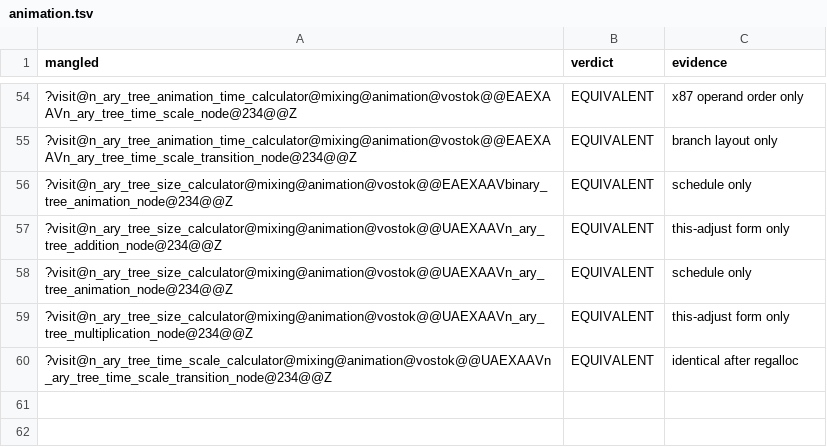
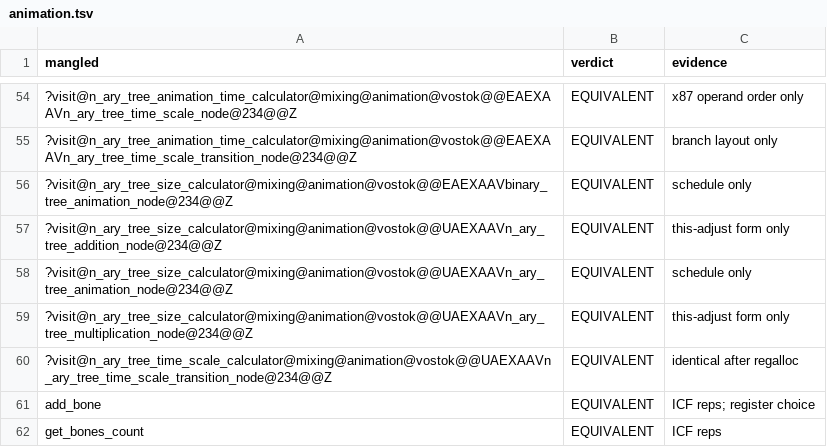
Before and after one commit to srp-survarium/vostok, a TSV file: docs/binary_matching/behavior_audit/animation.tsv, drawn as a sheet; only a part is shown, gaps mark what is left out.

```diff
--- a/docs/binary_matching/behavior_audit/animation.tsv
+++ b/docs/binary_matching/behavior_audit/animation.tsv
@@ -60 +60,3 @@ mangled	verdict	evidence
 ?visit@n_ary_tree_time_scale_calculator@mixing@animation@vostok@@UAEXAAVn_ary_tree_time_scale_transition_node@234@@Z	EQUIVALENT	identical after regalloc
+add_bone	EQUIVALENT	ICF reps; register choice
+get_bones_count	EQUIVALENT	ICF reps
```
